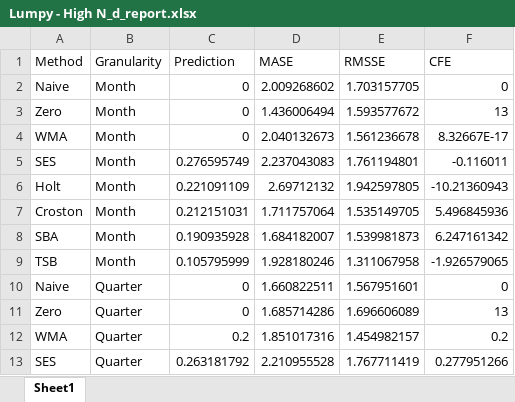
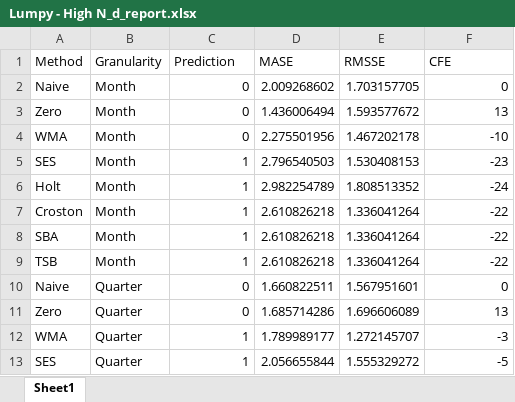
Before and after one commit to Alfonsomax/Forecasting-study-for-intermittent-demand, an Excel workbook: outputs/Lumpy/Lumpy - High N_d_report.xlsx, sheet Sheet1, drawn as a sheet; only a part is shown; values as stored, in another font and other column widths than the file's, no borders; the diff covers the shown part only; the diff names each change by its address in the sheet, - before the commit and + after, or states it on an @@ line.

```diff
--- a/outputs/Lumpy/Lumpy - High N_d_report.xlsx (sheet Sheet1)
+++ b/outputs/Lumpy/Lumpy - High N_d_report.xlsx (sheet Sheet1)
-D4 (MASE): 2.040132673
+D4 (MASE): 2.275501956
-E4 (RMSSE): 1.561236678
+E4 (RMSSE): 1.467202178
-F4 (CFE): 8.32667E-17
+F4 (CFE): -10
-C5 (Prediction): 0.276595749
+C5 (Prediction): 1
-D5 (MASE): 2.237043083
+D5 (MASE): 2.796540503
-E5 (RMSSE): 1.761194801
+E5 (RMSSE): 1.530408153
-F5 (CFE): -0.116011
+F5 (CFE): -23
-C6 (Prediction): 0.221091109
+C6 (Prediction): 1
-D6 (MASE): 2.69712132
+D6 (MASE): 2.982254789
-E6 (RMSSE): 1.942597805
+E6 (RMSSE): 1.808513352
-F6 (CFE): -10.21360943
+F6 (CFE): -24
-C7 (Prediction): 0.212151031
+C7 (Prediction): 1
-D7 (MASE): 1.711757064
+D7 (MASE): 2.610826218
-E7 (RMSSE): 1.535149705
+E7 (RMSSE): 1.336041264
-F7 (CFE): 5.496845936
+F7 (CFE): -22
-C8 (Prediction): 0.190935928
+C8 (Prediction): 1
-D8 (MASE): 1.684182007
+D8 (MASE): 2.610826218
-E8 (RMSSE): 1.539981873
+E8 (RMSSE): 1.336041264
-F8 (CFE): 6.247161342
+F8 (CFE): -22
-C9 (Prediction): 0.105795999
+C9 (Prediction): 1
-D9 (MASE): 1.928180246
+D9 (MASE): 2.610826218
-E9 (RMSSE): 1.311067958
+E9 (RMSSE): 1.336041264
-F9 (CFE): -1.926579065
+F9 (CFE): -22
-C12 (Prediction): 0.2
+C12 (Prediction): 1
-D12 (MASE): 1.851017316
+D12 (MASE): 1.789989177
-E12 (RMSSE): 1.454982157
+E12 (RMSSE): 1.272145707
-F12 (CFE): 0.2
+F12 (CFE): -3
-C13 (Prediction): 0.263181792
+C13 (Prediction): 1
-D13 (MASE): 2.210955528
+D13 (MASE): 2.056655844
-E13 (RMSSE): 1.767711419
+E13 (RMSSE): 1.555329272
-F13 (CFE): 0.277951266
+F13 (CFE): -5
```
Also changed, not shown: 40 edited cells elsewhere in this sheet, outputs/Erratic/Erratic - Low N_d_report.xlsx, outputs/Intermittent/Intermittent - High N_d_report.xlsx, 54 other files.
